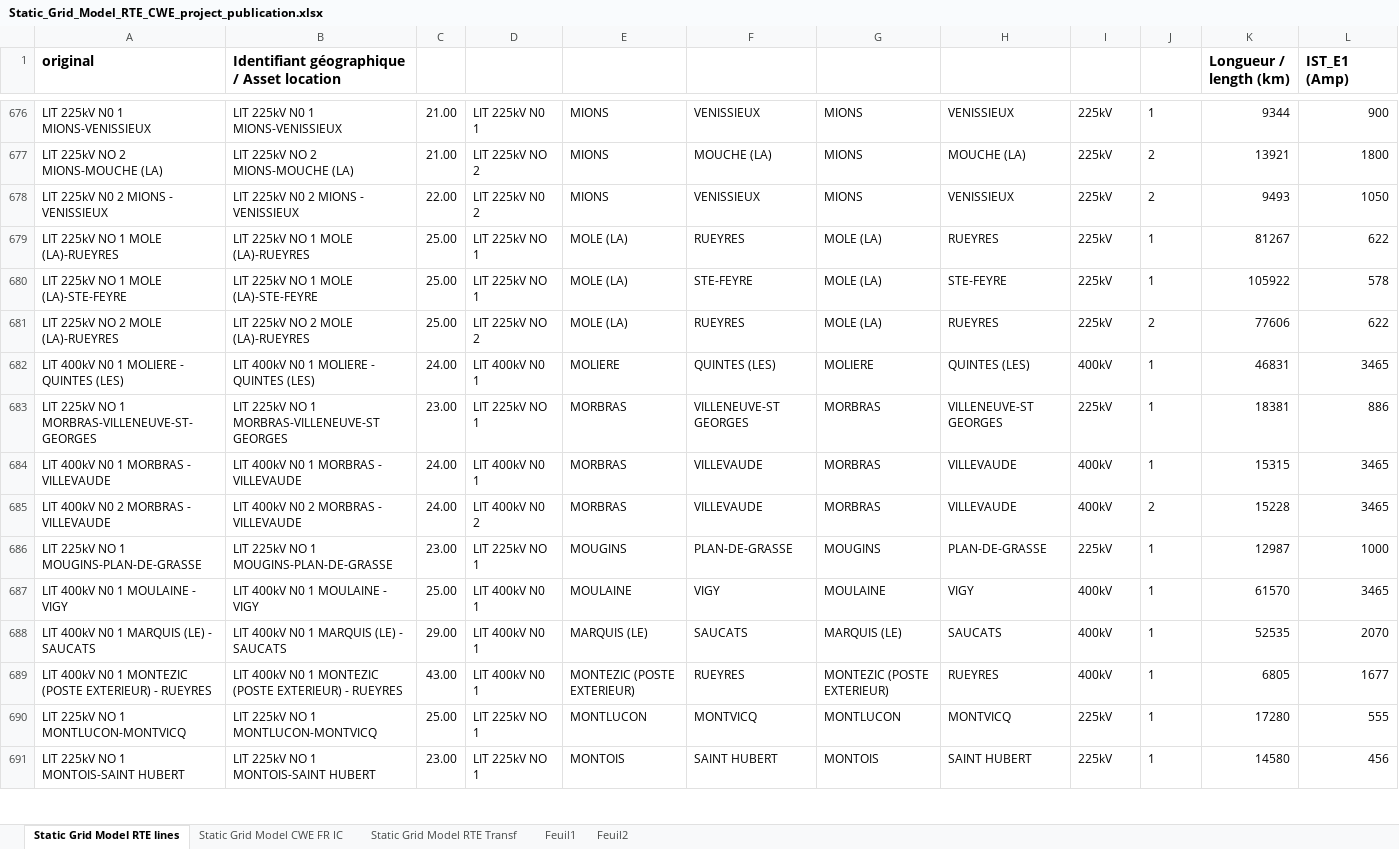
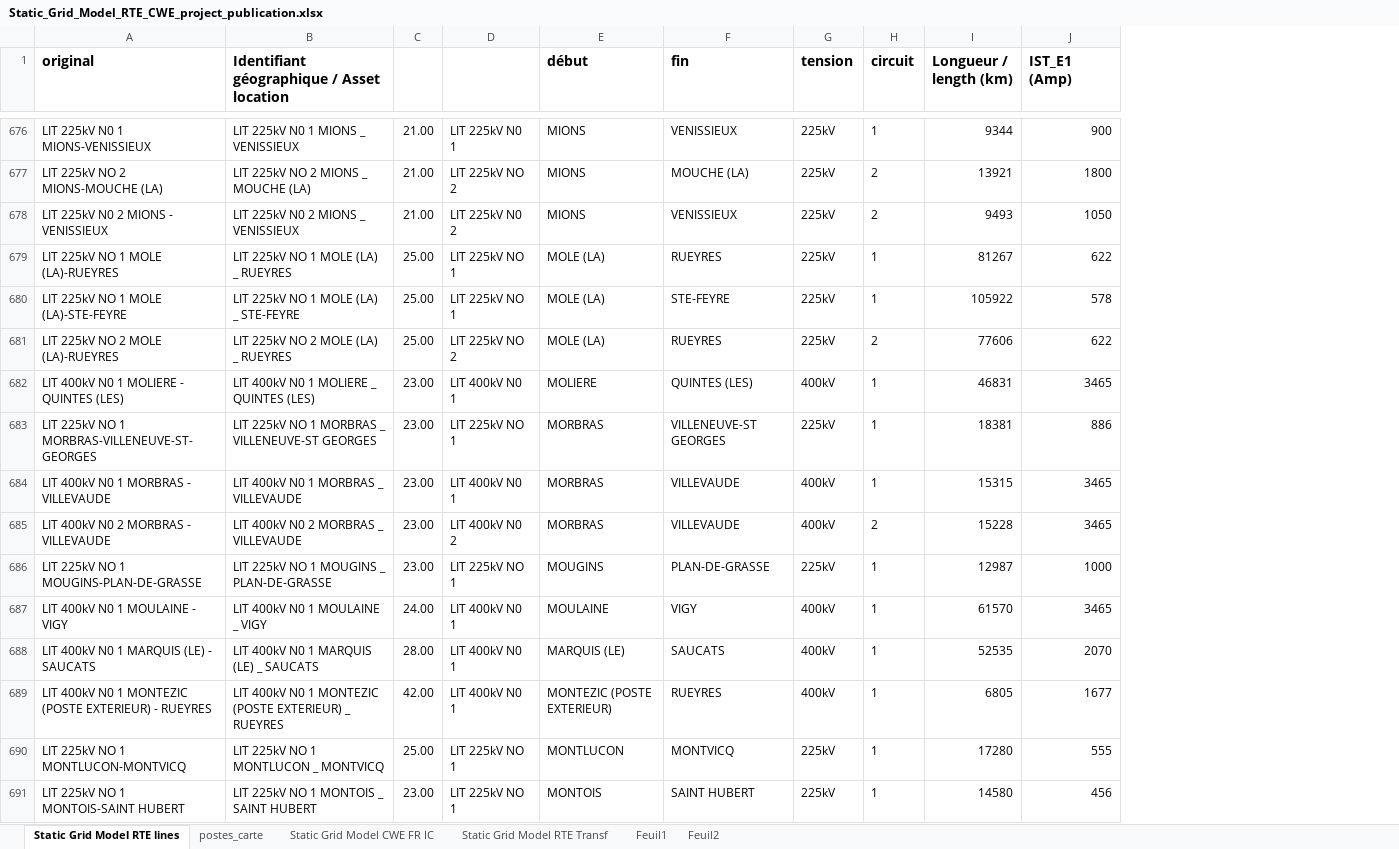
Before and after one commit to martinv13/grid-fr, an Excel workbook: Static_Grid_Model_RTE_CWE_project_publication.xlsx, sheet Static Grid Model RTE lines, drawn as a sheet; only a part is shown, gaps mark what is left out; values as stored, in another font and other column widths than the file's, no borders; removed rows and columns are numbered as before the commit, all else as after; the diff covers the shown part only; the diff names each change by its address in the sheet, - before the commit and + after, or states it on an @@ line.

```diff
--- a/Static_Grid_Model_RTE_CWE_project_publication.xlsx (sheet Static Grid Model RTE lines)
+++ b/Static_Grid_Model_RTE_CWE_project_publication.xlsx (sheet Static Grid Model RTE lines)
+sheet tab: postes_carte
-column B, row 1: Identifiant géographique / Asset location; rows 676-691: LIT 225kV N0 1 MIONS-VENISSIEUX | LIT 225kV NO 2 MIONS-MOUCHE (LA) | LIT 225kV N0 2 MIONS - VENISSIEUX | LIT 225kV NO 1 MOLE (LA)-RUEYRES | LIT 225kV NO 1 MOLE (LA)-STE-FEYRE | LIT 225kV NO 2 MOLE (LA)-RUEYRES | LIT 400kV N0 1 MOLIERE - QUINTES (LES) | LIT 225kV NO 1 MORBRAS-VILLENEUVE-ST GEORGES | LIT 400kV N0 1 MORBRAS - VILLEVAUDE | LIT 400kV N0 2 MORBRAS - VILLEVAUDE | LIT 225kV NO 1 MOUGINS-PLAN-DE-GRASSE | LIT 400kV N0 1 MOULAINE - VIGY | LIT 400kV N0 1 MARQUIS (LE) - SAUCATS | LIT 400kV N0 1 MONTEZIC (POSTE EXTERIEUR) - RUEYRES | LIT 225kV NO 1 MONTLUCON-MONTVICQ | LIT 225kV NO 1 MONTOIS-SAINT HUBERT
+column B, row 1: Identifiant géographique / Asset location; rows 676-691: LIT 225kV N0 1 MIONS _ VENISSIEUX | LIT 225kV NO 2 MIONS _ MOUCHE (LA) | LIT 225kV N0 2 MIONS _ VENISSIEUX | LIT 225kV NO 1 MOLE (LA) _ RUEYRES | LIT 225kV NO 1 MOLE (LA) _ STE-FEYRE | LIT 225kV NO 2 MOLE (LA) _ RUEYRES | LIT 400kV N0 1 MOLIERE _ QUINTES (LES) | LIT 225kV NO 1 MORBRAS _ VILLENEUVE-ST GEORGES | LIT 400kV N0 1 MORBRAS _ VILLEVAUDE | LIT 400kV N0 2 MORBRAS _ VILLEVAUDE | LIT 225kV NO 1 MOUGINS _ PLAN-DE-GRASSE | LIT 400kV N0 1 MOULAINE _ VIGY | LIT 400kV N0 1 MARQUIS (LE) _ SAUCATS | LIT 400kV N0 1 MONTEZIC (POSTE EXTERIEUR) _ RUEYRES | LIT 225kV NO 1 MONTLUCON _ MONTVICQ | LIT 225kV NO 1 MONTOIS _ SAINT HUBERT
-column G, rows 676-691: MIONS | MIONS | MIONS | MOLE (LA) | MOLE (LA) | MOLE (LA) | MOLIERE | MORBRAS | MORBRAS | MORBRAS | MOUGINS | MOULAINE | MARQUIS (LE) | MONTEZIC (POSTE EXTERIEUR) | MONTLUCON | MONTOIS
-column H, rows 676-691: VENISSIEUX | MOUCHE (LA) | VENISSIEUX | RUEYRES | STE-FEYRE | RUEYRES | QUINTES (LES) | VILLENEUVE-ST GEORGES | VILLEVAUDE | VILLEVAUDE | PLAN-DE-GRASSE | VIGY | SAUCATS | RUEYRES | MONTVICQ | SAINT HUBERT
-E1: (empty)
+E1: début
-F1: (empty)
+F1: fin
-G1: (empty)
+G1: tension
-H1: (empty)
+H1: circuit
-C678: 22.00
+C678: 21.00
-C682: 24.00
+C682: 23.00
-C684:C685: 24.00
+C684:C685: 23.00
-C687: 25.00
+C687: 24.00
-C688: 29.00
+C688: 28.00
-C689: 43.00
+C689: 42.00
```
Also changed, not shown: 475 edited cells elsewhere in this sheet, sheet Feuil2, formulas that keep their value, 1 other file.
